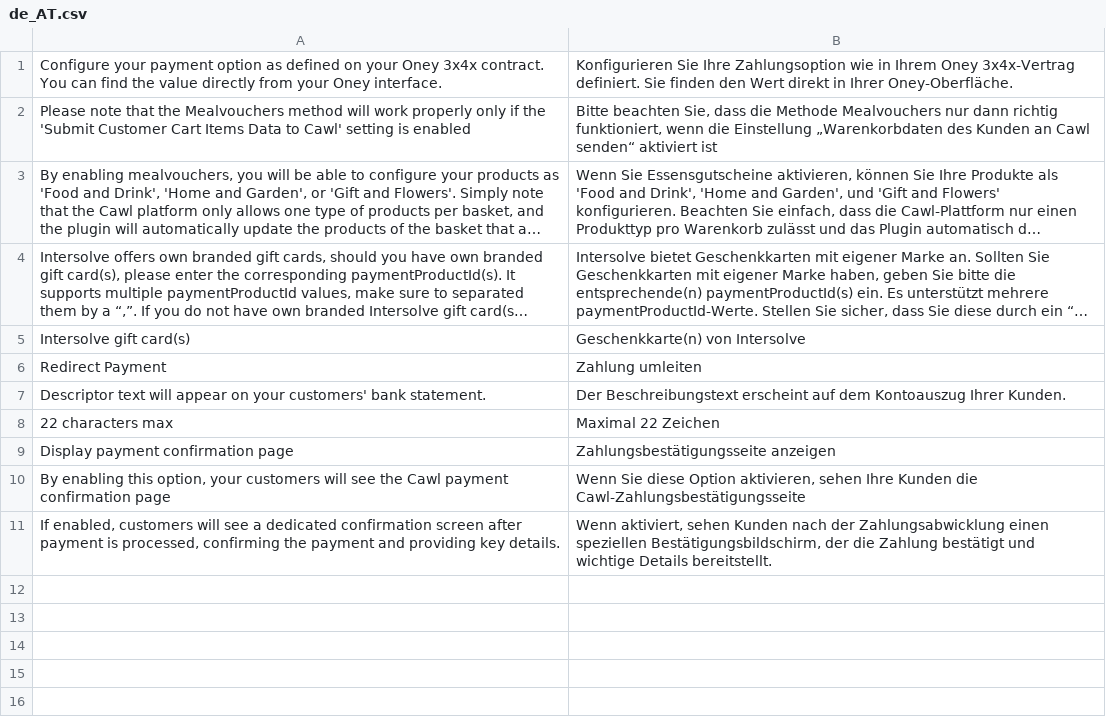
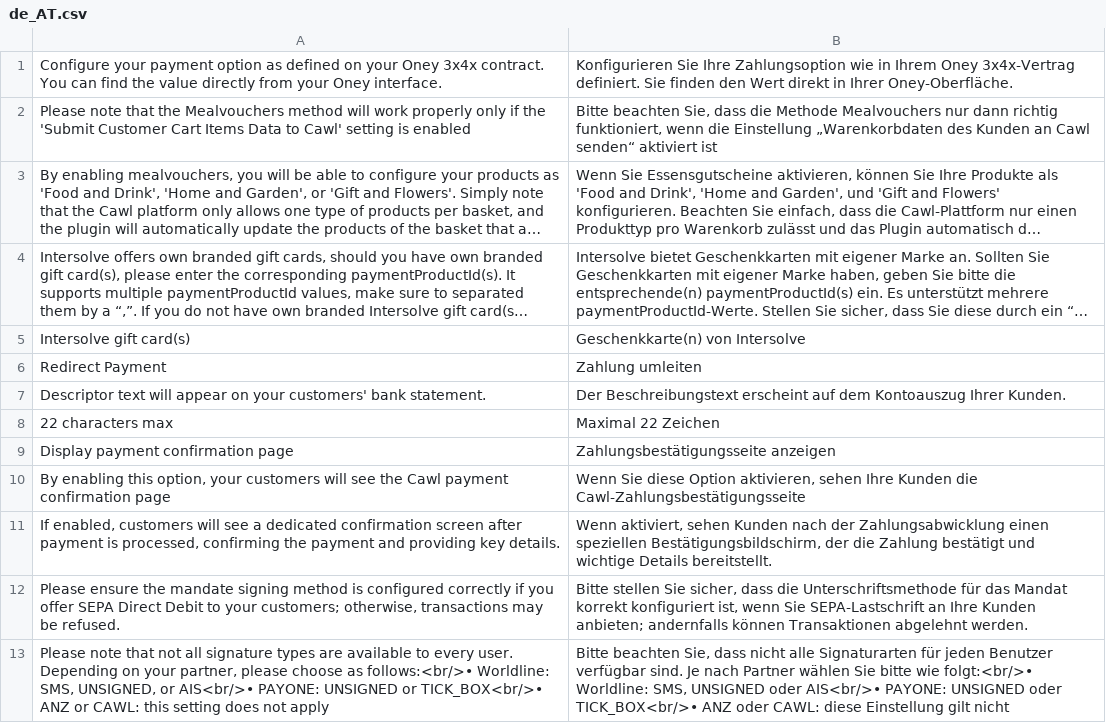
Before and after one commit to CAWL-ecommerce/cawl-plugin-magento-redirect-payments, a CSV file: i18n/de_AT.csv, drawn as a sheet; long unchanged cells end in ….

```diff
--- a/i18n/de_AT.csv
+++ b/i18n/de_AT.csv
@@ -11 +11,3 @@
 "If enabled, customers will see a dedicated confirmation screen after payment is processed, confirming the payment and providing key details.","Wenn aktiviert, sehen Kunden nach der Zahlungsabwicklung einen speziellen Bestätigungsbildschirm, der die Zahlung bestätigt und wichtige Details bereitstellt."
+"Please ensure the mandate signing method is configured correctly if you offer SEPA Direct Debit to your customers; otherwise, transactions may be refused.","Bitte stellen Sie sicher, dass die Unterschriftsmethode für das Mandat korrekt konfiguriert ist, wenn Sie SEPA-Lastschrift an Ihre Kunden anbieten; andernfalls können Transaktionen abgelehnt werden."
+"Please note that not all signature types are available to every user. Depending on your partner, please choose as follows:<br/>• Worldline: SMS, UNSIGNED, or AIS<br/>• PAYONE: UNSIGNED or TICK_BOX<br/>• ANZ or CAWL: this setting does not apply","Bitte beachten Sie, dass nicht alle Signaturarten für jeden Benutzer verfügbar sind. Je nach Partner wählen Sie bitte wie folgt:<br/>• Worldline: SMS, UNSIGNED oder AIS<br/>• PAYONE: UNSIGNED oder TICK_BOX<br/>• ANZ oder CAWL: diese Einstellung gilt nicht"
```
Also changed, not shown: i18n/de_CH.csv, i18n/fr_BE.csv, 25 other files.
